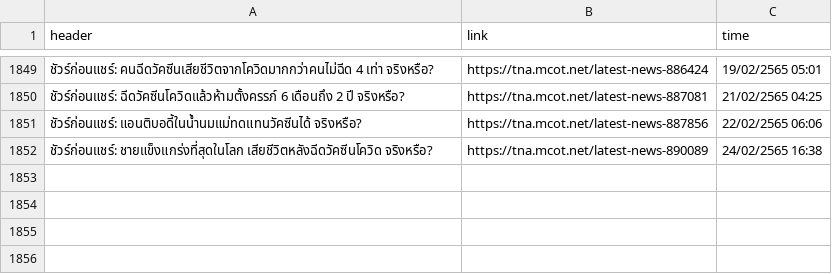
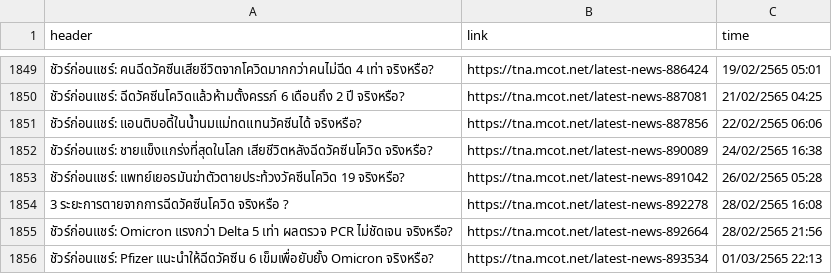
Before and after one commit to PPjaisri/Senior-project, a CSV file: result/Sure/sure_thread.csv, drawn as a sheet; only a part is shown, gaps mark what is left out; the diff names each change by its address in the sheet, - before the commit and + after, or states it on an @@ line.

```diff
--- a/result/Sure/sure_thread.csv
+++ b/result/Sure/sure_thread.csv
+row 1853: ชัวร์ก่อนแชร์: แพทย์เยอรมันฆ่าตัวตายประท้วงวัคซีนโควิด 19 จริงหรือ? | https://tna.mcot.net/latest-news-891042 | 26/02/2565 05:28
+row 1854: 3 ระยะการตายจากการฉีดวัคซีนโควิด จริงหรือ ? | https://tna.mcot.net/latest-news-892278 | 28/02/2565 16:08
+row 1855: ชัวร์ก่อนแชร์: Omicron แรงกว่า Delta 5 เท่า ผลตรวจ PCR ไม่ชัดเจน จริงหรือ? | https://tna.mcot.net/latest-news-892664 | 28/02/2565 21:56
+row 1856: ชัวร์ก่อนแชร์: Pfizer แนะนำให้ฉีดวัคซีน 6 เข็มเพื่อยับยั้ง Omicron จริงหรือ? | https://tna.mcot.net/latest-news-893534 | 01/03/2565 22:13
```
Also changed, not shown: 3 other files.
